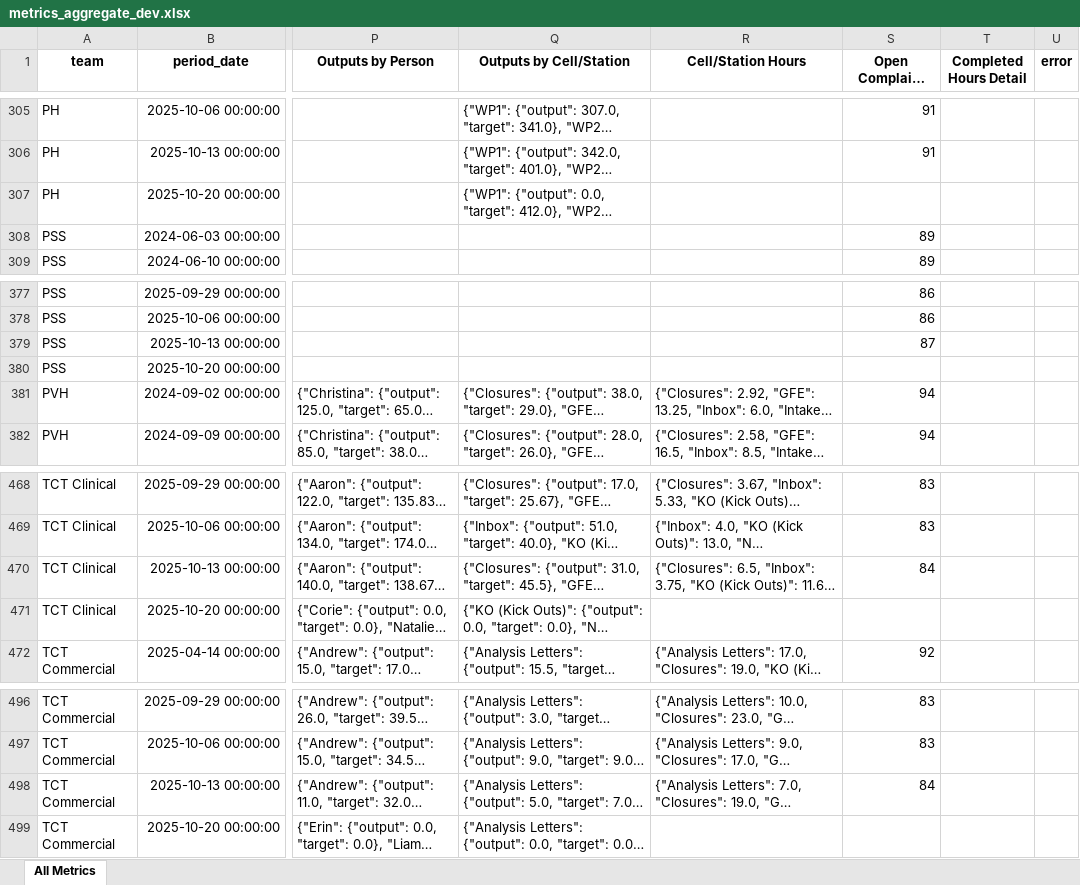
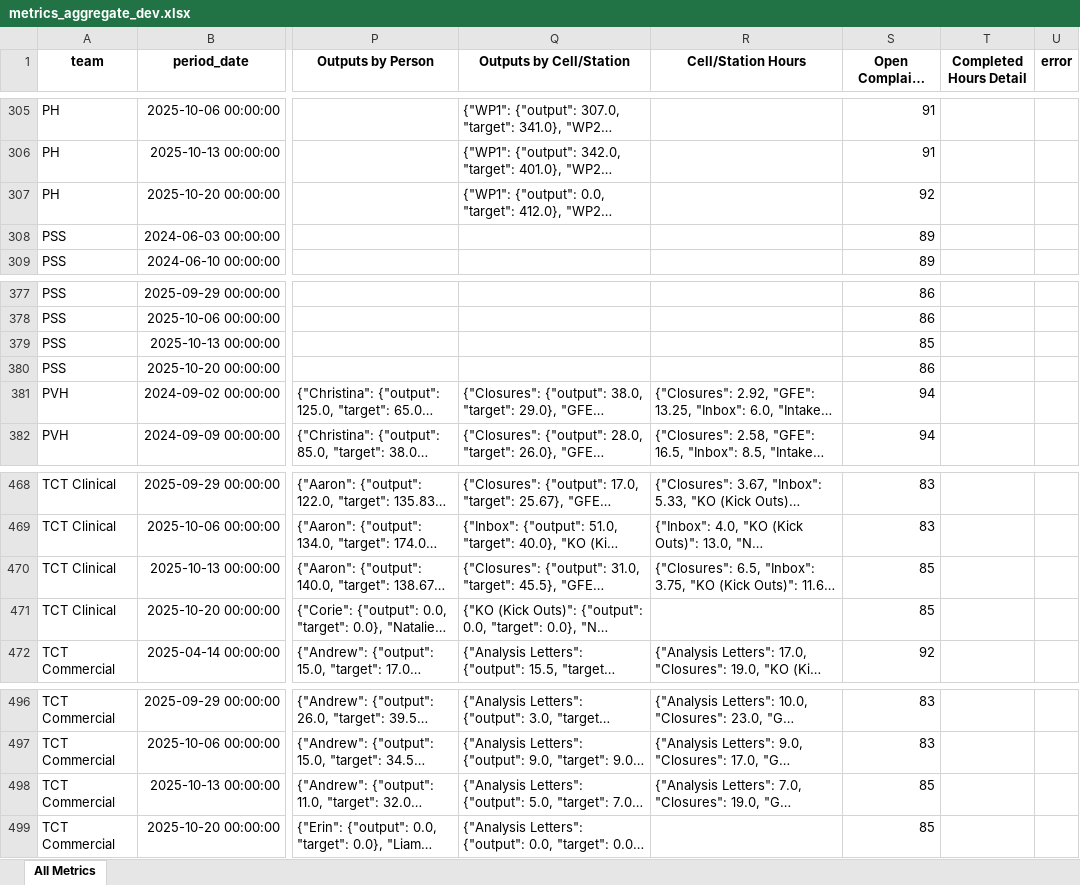
Before and after one commit to 17wadeche/heijunka-dev, an Excel workbook: metrics_aggregate_dev.xlsx, sheet All Metrics, drawn as a sheet; only a part is shown, gaps mark what is left out; long unchanged cells end in …; values as stored, in another font and other column widths than the file's, no borders; the diff covers the shown part only; the diff names each change by its address in the sheet, - before the commit and + after, or states it on an @@ line.

```diff
--- a/metrics_aggregate_dev.xlsx (sheet All Metrics)
+++ b/metrics_aggregate_dev.xlsx (sheet All Metrics)
-S307 (Open Complaint Timeliness): (empty)
+S307 (Open Complaint Timeliness): 92
-S379 (Open Complaint Timeliness): 87
+S379 (Open Complaint Timeliness): 85
-S380 (Open Complaint Timeliness): (empty)
+S380 (Open Complaint Timeliness): 86
-S470 (Open Complaint Timeliness): 84
+S470 (Open Complaint Timeliness): 85
-S471 (Open Complaint Timeliness): (empty)
+S471 (Open Complaint Timeliness): 85
-S498 (Open Complaint Timeliness): 84
+S498 (Open Complaint Timeliness): 85
-S499 (Open Complaint Timeliness): (empty)
+S499 (Open Complaint Timeliness): 85
```
Also changed, not shown: 11 edited cells elsewhere in this sheet.
